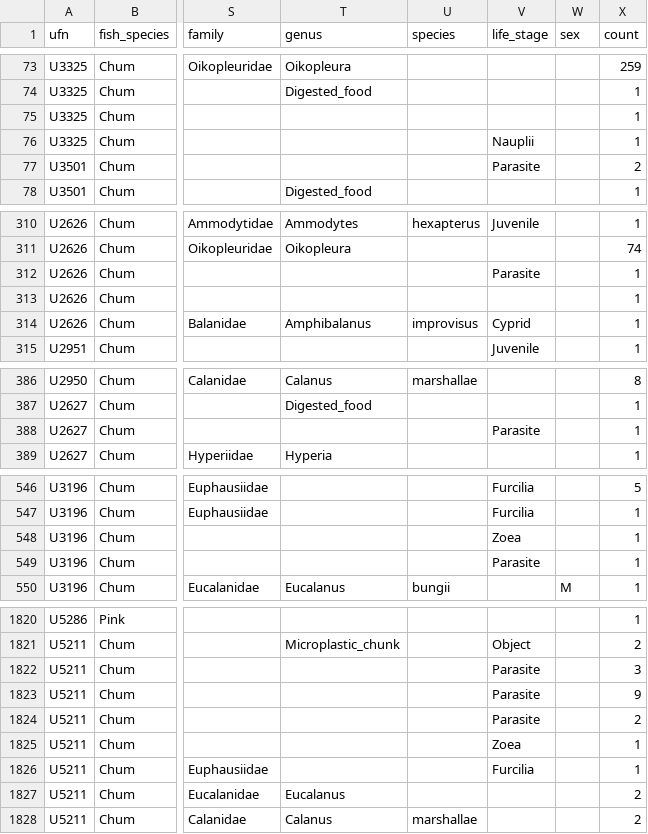
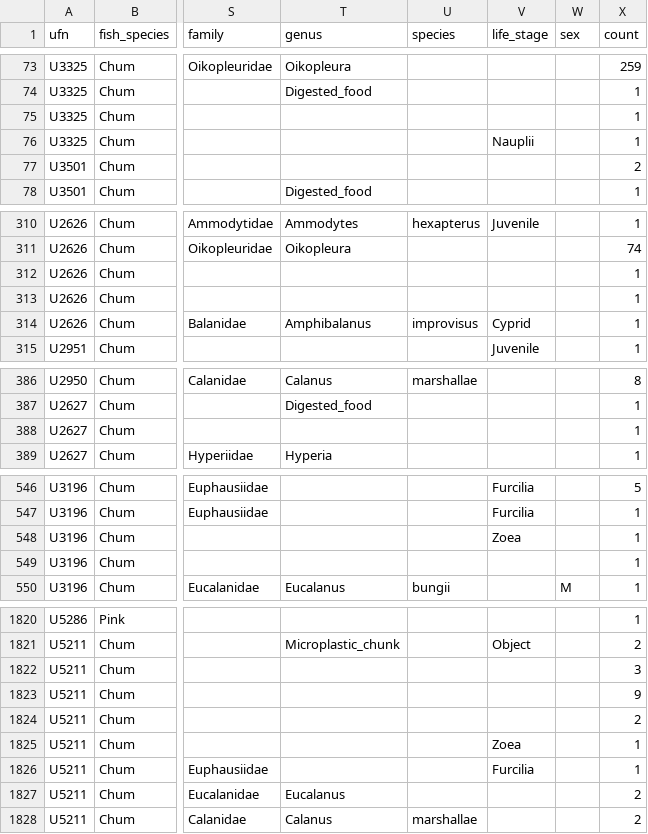
Before and after one commit to vanzahner/pink-chum-diets, a CSV file: data/pink_chum_diets_raw_data.csv, drawn as a sheet; only a part is shown, gaps mark what is left out; the diff covers the shown part only; the diff names each change by its address in the sheet, - before the commit and + after, or states it on an @@ line.

```diff
--- a/data/pink_chum_diets_raw_data.csv
+++ b/data/pink_chum_diets_raw_data.csv
-V77 (life_stage): Parasite
+V77 (life_stage): (empty)
-V312 (life_stage): Parasite
+V312 (life_stage): (empty)
-V388 (life_stage): Parasite
+V388 (life_stage): (empty)
-V549 (life_stage): Parasite
+V549 (life_stage): (empty)
-V1822:V1824 (life_stage): Parasite
+V1822:V1824 (life_stage): (empty)
```
Also changed, not shown: 17 edited cells elsewhere in this file, 25 other files.
